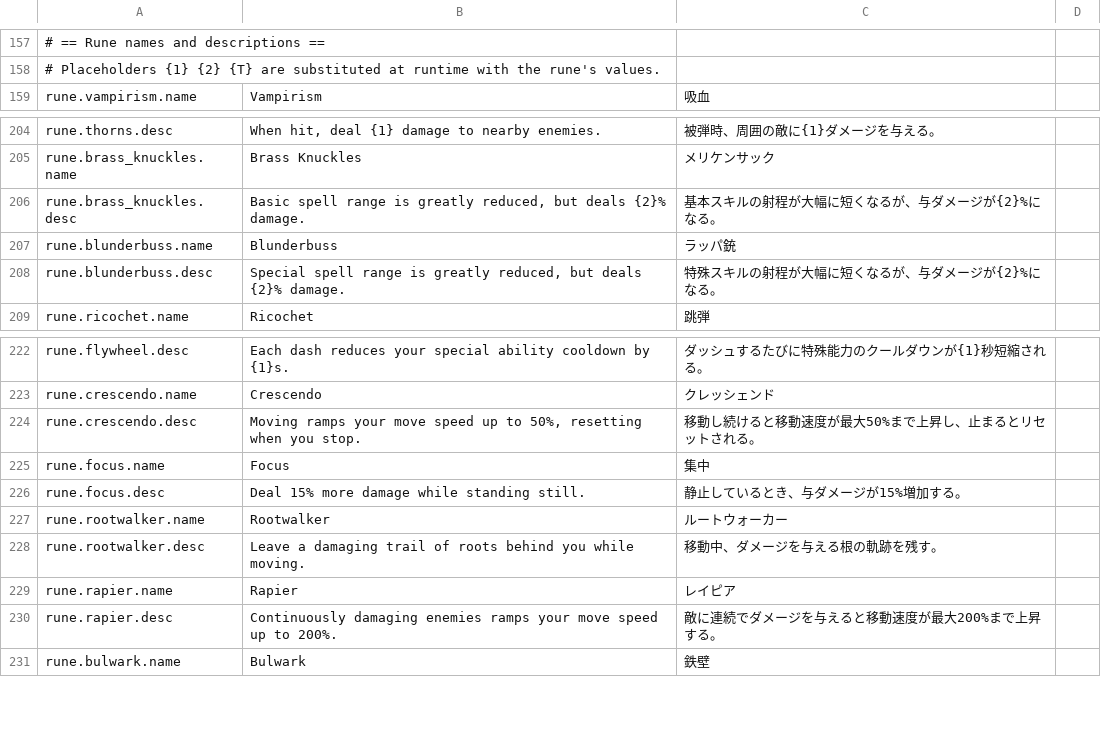
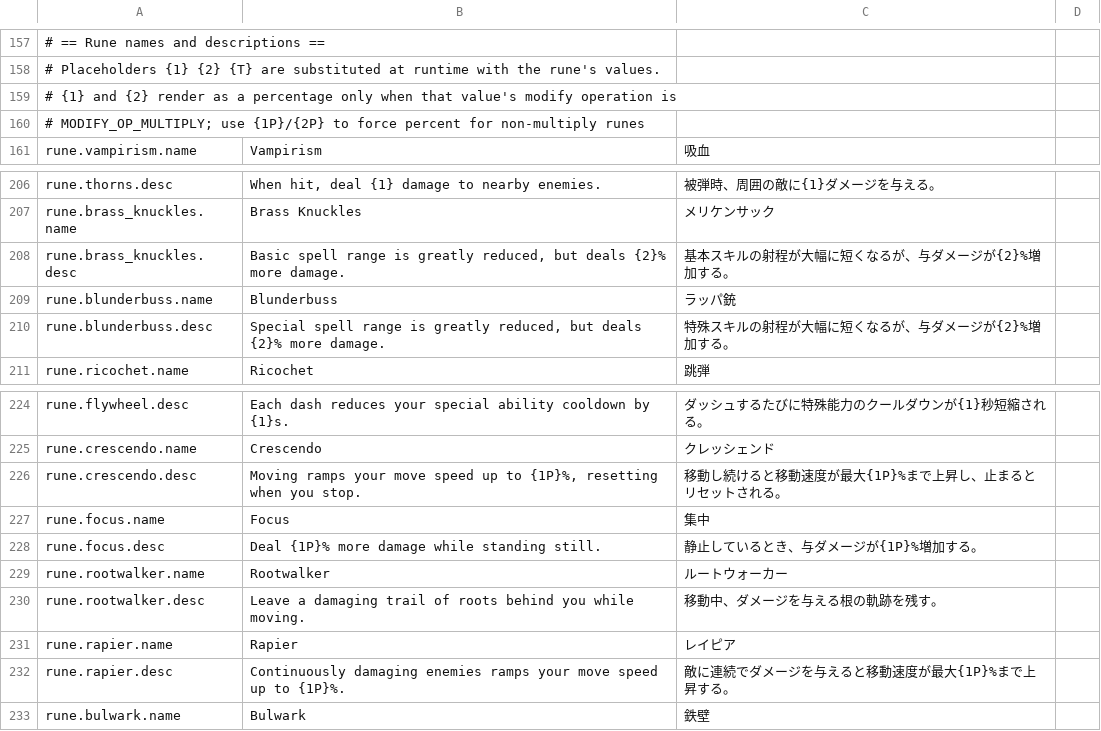
Before and after one commit to SquidGodDev/runic-rogues, a CSV file: Source/data/localization.csv, drawn as a sheet; only a part is shown, gaps mark what is left out; addresses are those after the commit; the diff names each change by its address in the sheet, - before the commit and + after, or states it on an @@ line.

Commit message:
Switch calculation of damages from int to float

```diff
--- a/Source/data/localization.csv
+++ b/Source/data/localization.csv
+row 159: # {1} and {2} render as a percentage only when that value's modify operation is
+row 160: # MODIFY_OP_MULTIPLY; use {1P}/{2P} to force percent for non-multiply runes
-B208: …deals {2}% damage.
+B208: …deals {2}% more damage.
-C208: 基本スキルの射程が大幅に短くなるが、与ダメージが{2}%になる。
+C208: 基本スキルの射程が大幅に短くなるが、与ダメージが{2}%増加する。
-B210: …deals {2}% damage.
+B210: …deals {2}% more damage.
-C210: 特殊スキルの射程が大幅に短くなるが、与ダメージが{2}%になる。
+C210: 特殊スキルの射程が大幅に短くなるが、与ダメージが{2}%増加する。
-B226: …up to 50%, resetting when…
+B226: …up to {1P}%, resetting when…
-C226: 移動し続けると移動速度が最大50%まで上昇し、止まるとリセットされる。
+C226: 移動し続けると移動速度が最大{1P}%まで上昇し、止まるとリセットされる。
-B228: Deal 15% more damage while standing still.
+B228: Deal {1P}% more damage while standing still.
-C228: 静止しているとき、与ダメージが15%増加する。
+C228: 静止しているとき、与ダメージが{1P}%増加する。
-B232: …up to 200%.
+B232: …up to {1P}%.
-C232: 敵に連続でダメージを与えると移動速度が最大200%まで上昇する。
+C232: 敵に連続でダメージを与えると移動速度が最大{1P}%まで上昇する。
```
Also changed, not shown: 12 other files.
